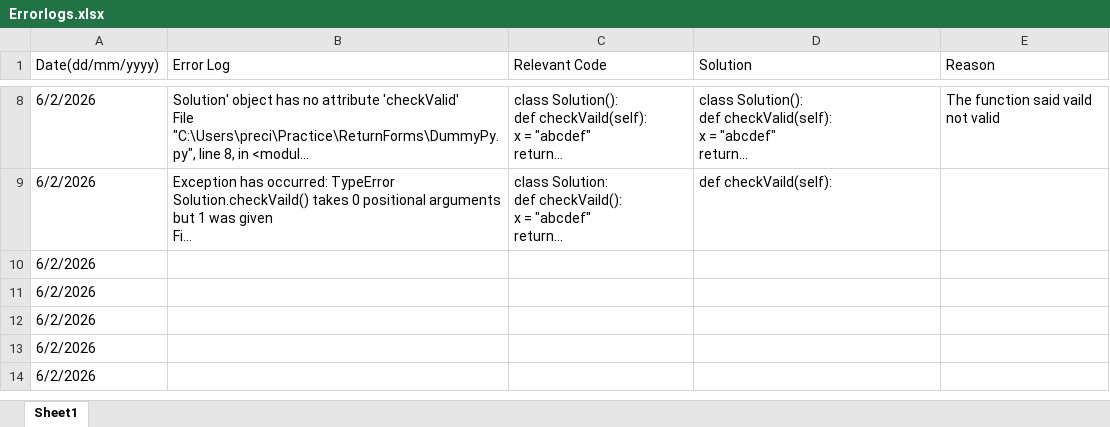
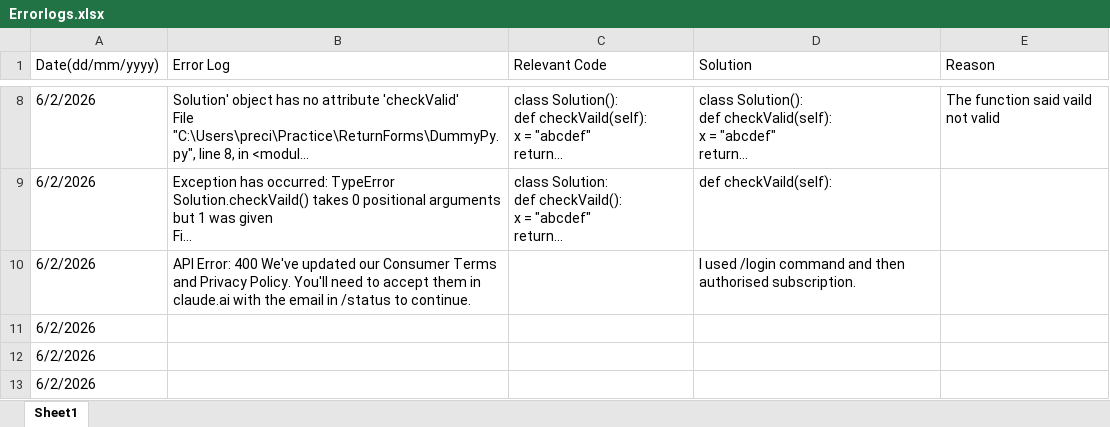
Before and after one commit to p-re09/Practice, an Excel workbook: Errorlogs.xlsx, sheet Sheet1, drawn as a sheet; only a part is shown, gaps mark what is left out; the shorter side is filled out with more unchanged rows; long unchanged cells end in …; values as stored, in another font and other column widths than the file's, no borders; table styles not drawn; the diff names each change by its address in the sheet, - before the commit and + after, or states it on an @@ line.

```diff
--- a/Errorlogs.xlsx (sheet Sheet1)
+++ b/Errorlogs.xlsx (sheet Sheet1)
-B10 (Error Log): (empty)
+B10 (Error Log): API Error: 400 We've updated our Consumer Terms and Privacy Policy. You'll need to accept them in claude.ai with the email in /status to continue.
-D10 (Solution): (empty)
+D10 (Solution): I used /login command and then authorised subscription.
```
Also changed, not shown: 12 other files.
